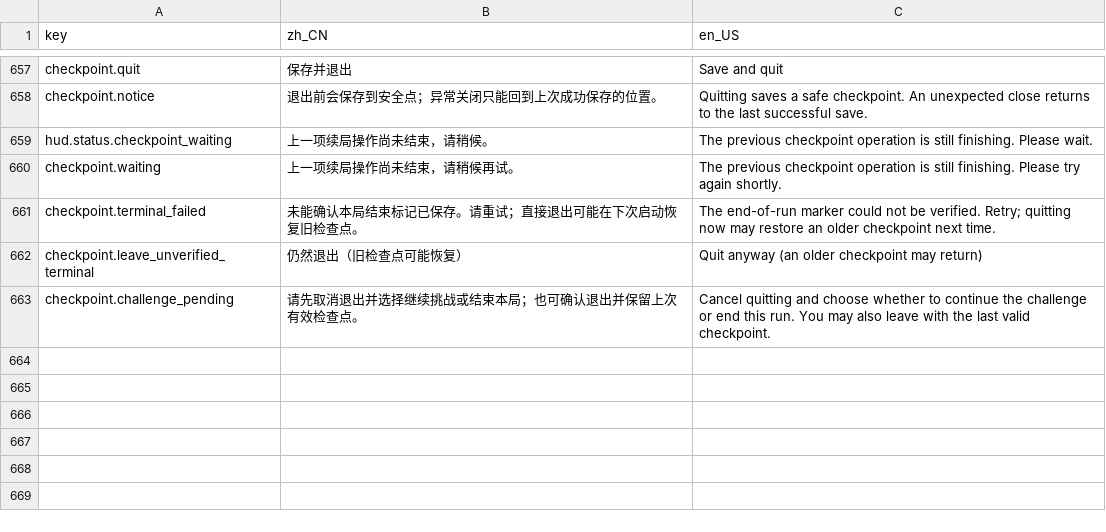
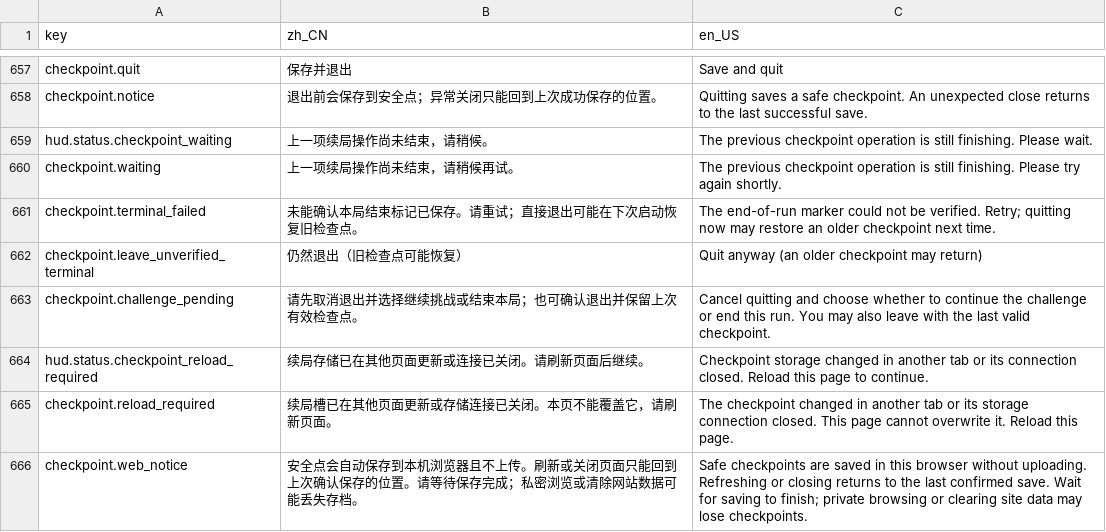
Before and after one commit to LiGameAcademy/GodotRogueMatcher, a CSV file: localization/game.csv, drawn as a sheet; only a part is shown, gaps mark what is left out.

```diff
--- a/localization/game.csv
+++ b/localization/game.csv
@@ -1005 +1005,4 @@ checkpoint.leave_unverified_terminal,仍然退出（旧检查点可能恢复）,
 checkpoint.challenge_pending,请先取消退出并选择继续挑战或结束本局；也可确认退出并保留上次有效检查点。,Cancel quitting and choose whether to continue the challenge or end this run. You may also leave with the last valid checkpoint.
+hud.status.checkpoint_reload_required,续局存储已在其他页面更新或连接已关闭。请刷新页面后继续。,Checkpoint storage changed in another tab or its connection closed. Reload this page to continue.
+checkpoint.reload_required,续局槽已在其他页面更新或存储连接已关闭。本页不能覆盖它，请刷新页面。,The checkpoint changed in another tab or its storage connection closed. This page cannot overwrite it. Reload this page.
+checkpoint.web_notice,安全点会自动保存到本机浏览器且不上传。刷新或关闭页面只能回到上次确认保存的位置。请等待保存完成；私密浏览或清除网站数据可能丢失存档。,Safe checkpoints are saved in this browser without uploading. Refreshing or closing returns to the last confirmed save. Wait for saving to finish; private browsing or clearing site data may lose checkpoints.
```
Also changed, not shown: 28 other files.
